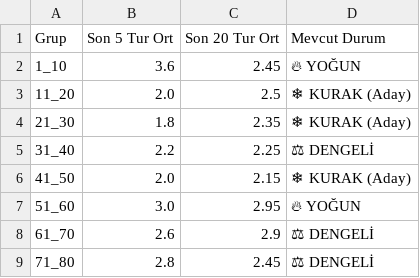
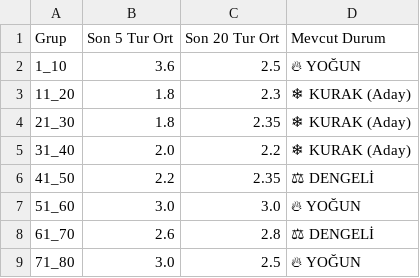
Before and after one commit to egemenulucay-52/hizli-on-numara, a CSV file: grup_analizi.csv, drawn as a sheet; the diff names each change by its address in the sheet, - before the commit and + after, or states it on an @@ line.

```diff
--- a/grup_analizi.csv
+++ b/grup_analizi.csv
-C2 (Son 20 Tur Ort): 2.45
+C2 (Son 20 Tur Ort): 2.5
-B3 (Son 5 Tur Ort): 2.0
+B3 (Son 5 Tur Ort): 1.8
-C3 (Son 20 Tur Ort): 2.5
+C3 (Son 20 Tur Ort): 2.3
-B5 (Son 5 Tur Ort): 2.2
+B5 (Son 5 Tur Ort): 2.0
-C5 (Son 20 Tur Ort): 2.25
+C5 (Son 20 Tur Ort): 2.2
-D5 (Mevcut Durum): ⚖ DENGELİ
+D5 (Mevcut Durum): ❄ KURAK (Aday)
-B6 (Son 5 Tur Ort): 2.0
+B6 (Son 5 Tur Ort): 2.2
-C6 (Son 20 Tur Ort): 2.15
+C6 (Son 20 Tur Ort): 2.35
-D6 (Mevcut Durum): ❄ KURAK (Aday)
+D6 (Mevcut Durum): ⚖ DENGELİ
-C7 (Son 20 Tur Ort): 2.95
+C7 (Son 20 Tur Ort): 3.0
-C8 (Son 20 Tur Ort): 2.9
+C8 (Son 20 Tur Ort): 2.8
-B9 (Son 5 Tur Ort): 2.8
+B9 (Son 5 Tur Ort): 3.0
-C9 (Son 20 Tur Ort): 2.45
+C9 (Son 20 Tur Ort): 2.5
-D9 (Mevcut Durum): ⚖ DENGELİ
+D9 (Mevcut Durum): 🔥 YOĞUN
```
Also changed, not shown: 2 other files.
